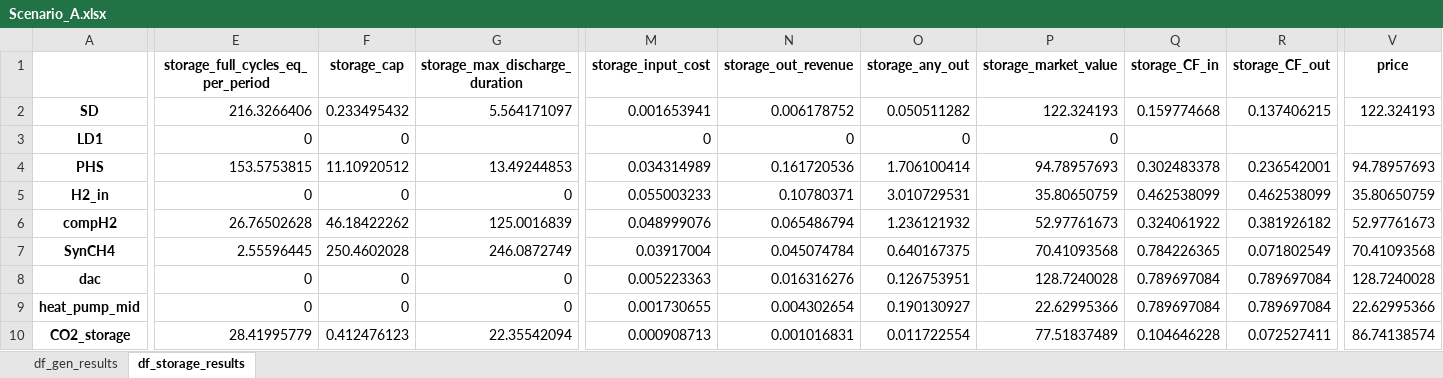
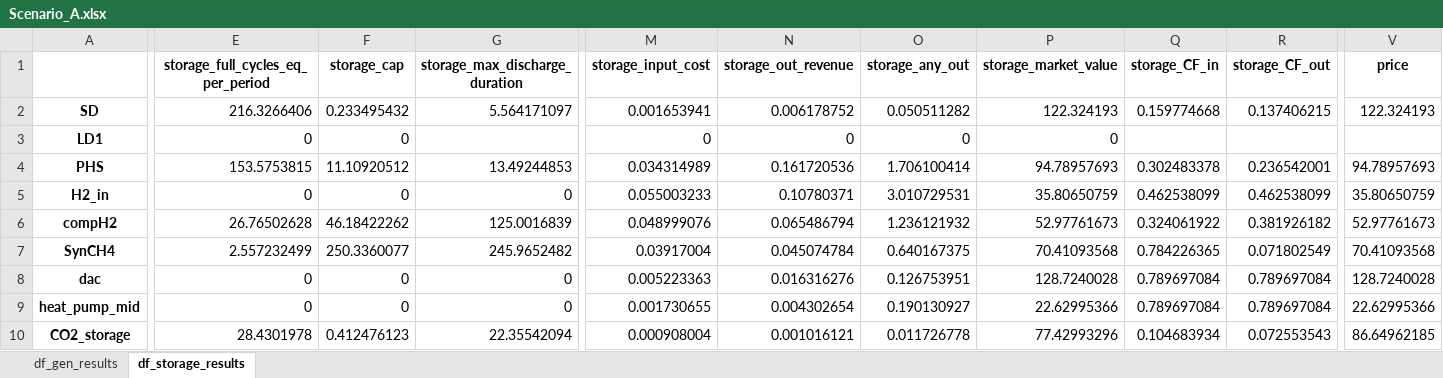
Before and after one commit to luigimoccia/single_district, an Excel workbook: scenarios_and_results/Scenario_A.xlsx, sheet df_storage_results, drawn as a sheet; only a part is shown, gaps mark what is left out; values as stored, in another font and other column widths than the file's, no borders; the diff covers the shown part only; the diff names each change by its address in the sheet, - before the commit and + after, or states it on an @@ line.

```diff
--- a/scenarios_and_results/Scenario_A.xlsx (sheet df_storage_results)
+++ b/scenarios_and_results/Scenario_A.xlsx (sheet df_storage_results)
-E7: 2.55596445
+E7: 2.557232499
-F7 (storage_cap): 250.4602028
+F7 (storage_cap): 250.3360077
-G7 (storage_max_discharge_duration): 246.0872749
+G7 (storage_max_discharge_duration): 245.9652482
-E10: 28.41995779
+E10: 28.4301978
-M10 (storage_input_cost): 0.000908713
+M10 (storage_input_cost): 0.000908004
-N10 (storage_out_revenue): 0.001016831
+N10 (storage_out_revenue): 0.001016121
-O10 (storage_any_out): 0.011722554
+O10 (storage_any_out): 0.011726778
-P10 (storage_market_value): 77.51837489
+P10 (storage_market_value): 77.42993296
-Q10 (storage_CF_in): 0.104646228
+Q10 (storage_CF_in): 0.104683934
-R10 (storage_CF_out): 0.072527411
+R10 (storage_CF_out): 0.072553543
-V10 (price): 86.74138574
+V10 (price): 86.64962185
```
Also changed, not shown: 1 edited cell elsewhere in this sheet, sheet df_gen_results, 6 other files.
